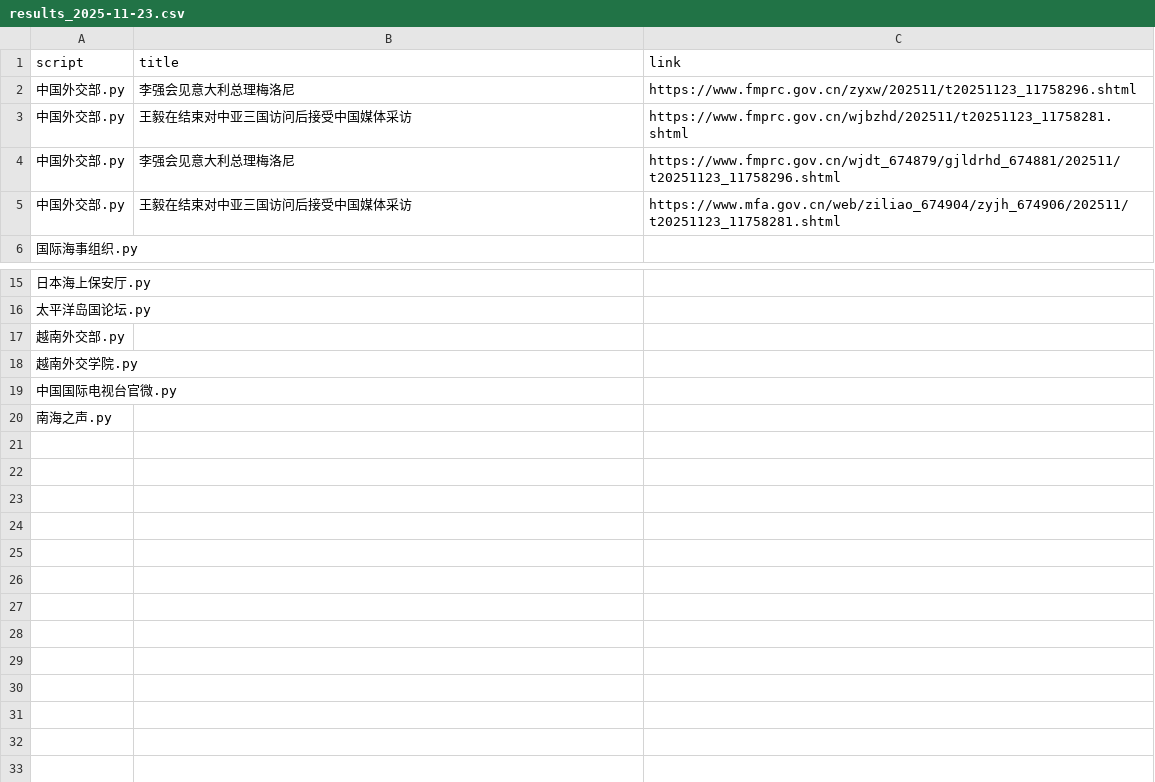
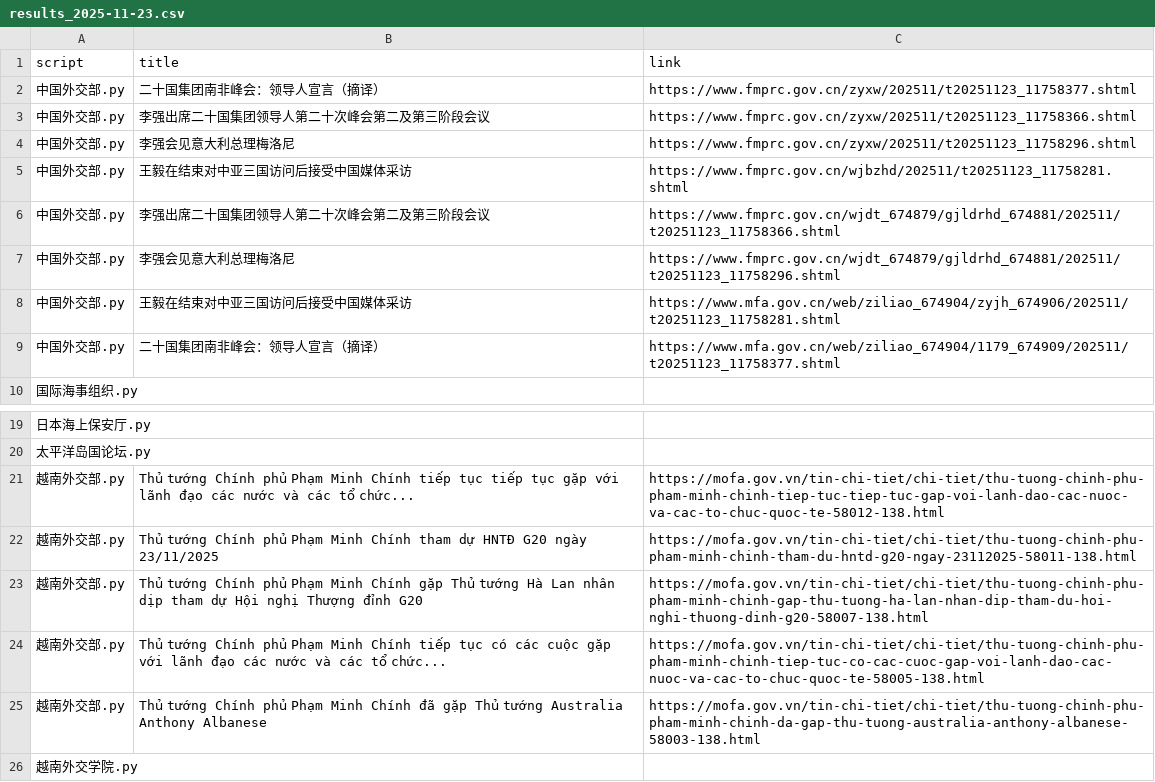
Before and after one commit to KACSH9/---, a CSV file: results_2025-11-23.csv, drawn as a sheet; only a part is shown, gaps mark what is left out; the shorter side is filled out with more unchanged rows.

```diff
--- a/results_2025-11-23.csv
+++ b/results_2025-11-23.csv
@@ -1,6 +1,10 @@
 script,title,link
+中国外交部.py,二十国集团南非峰会：领导人宣言（摘译）,https://www.fmprc.gov.cn/zyxw/202511/t20251123_11758377.shtml
+中国外交部.py,李强出席二十国集团领导人第二十次峰会第二及第三阶段会议,https://www.fmprc.gov.cn/zyxw/202511/t20251123_11758366.shtml
 中国外交部.py,李强会见意大利总理梅洛尼,https://www.fmprc.gov.cn/zyxw/202511/t20251123_11758296.shtml
 中国外交部.py,王毅在结束对中亚三国访问后接受中国媒体采访,https://www.fmprc.gov.cn/wjbzhd/202511/t20251123_11758281.shtml
+中国外交部.py,李强出席二十国集团领导人第二十次峰会第二及第三阶段会议,https://www.fmprc.gov.cn/wjdt_674879/gjldrhd_674881/202511/t20251123_11758366.shtml
 中国外交部.py,李强会见意大利总理梅洛尼,https://www.fmprc.gov.cn/wjdt_674879/gjldrhd_674881/202511/t20251123_11758296.shtml
 中国外交部.py,王毅在结束对中亚三国访问后接受中国媒体采访,https://www.mfa.gov.cn/web/ziliao_674904/zyjh_674906/202511/t20251123_11758281.shtml
+中国外交部.py,二十国集团南非峰会：领导人宣言（摘译）,https://www.mfa.gov.cn/web/ziliao_674904/1179_674909/202511/t20251123_11758377.shtml
 国际海事组织.py,,
@@ -16,3 +20,7 @@ script,title,link
 太平洋岛国论坛.py,,
-越南外交部.py,,
+越南外交部.py,Thủ tướng Chính phủ Phạm Minh Chính tiếp tục tiếp tục gặp với lãnh đạo các nước và các tổ chức...,https://mofa.gov.vn/tin-chi-tiet/chi-tiet/thu-tuong-chinh-phu-pham-minh-chinh-tiep-tuc-tiep-tuc-gap-voi-lanh-dao-cac-nuoc-va-cac-to-chuc-quoc-te-58012-138.html
+越南外交部.py,Thủ tướng Chính phủ Phạm Minh Chính tham dự HNTĐ G20 ngày 23/11/2025,https://mofa.gov.vn/tin-chi-tiet/chi-tiet/thu-tuong-chinh-phu-pham-minh-chinh-tham-du-hntd-g20-ngay-23112025-58011-138.html
+越南外交部.py,Thủ tướng Chính phủ Phạm Minh Chính gặp Thủ tướng Hà Lan nhân dịp tham dự Hội nghị Thượng đỉnh G20,https://mofa.gov.vn/tin-chi-tiet/chi-tiet/thu-tuong-chinh-phu-pham-minh-chinh-gap-thu-tuong-ha-lan-nhan-dip-tham-du-hoi-nghi-thuong-dinh-g20-58007-138.html
+越南外交部.py,Thủ tướng Chính phủ Phạm Minh Chính tiếp tục có các cuộc gặp với lãnh đạo các nước và các tổ chức...,https://mofa.gov.vn/tin-chi-tiet/chi-tiet/thu-tuong-chinh-phu-pham-minh-chinh-tiep-tuc-co-cac-cuoc-gap-voi-lanh-dao-cac-nuoc-va-cac-to-chuc-quoc-te-58005-138.html
+越南外交部.py,Thủ tướng Chính phủ Phạm Minh Chính đã gặp Thủ tướng Australia Anthony Albanese,https://mofa.gov.vn/tin-chi-tiet/chi-tiet/thu-tuong-chinh-phu-pham-minh-chinh-da-gap-thu-tuong-australia-anthony-albanese-58003-138.html
 越南外交学院.py,,
```
